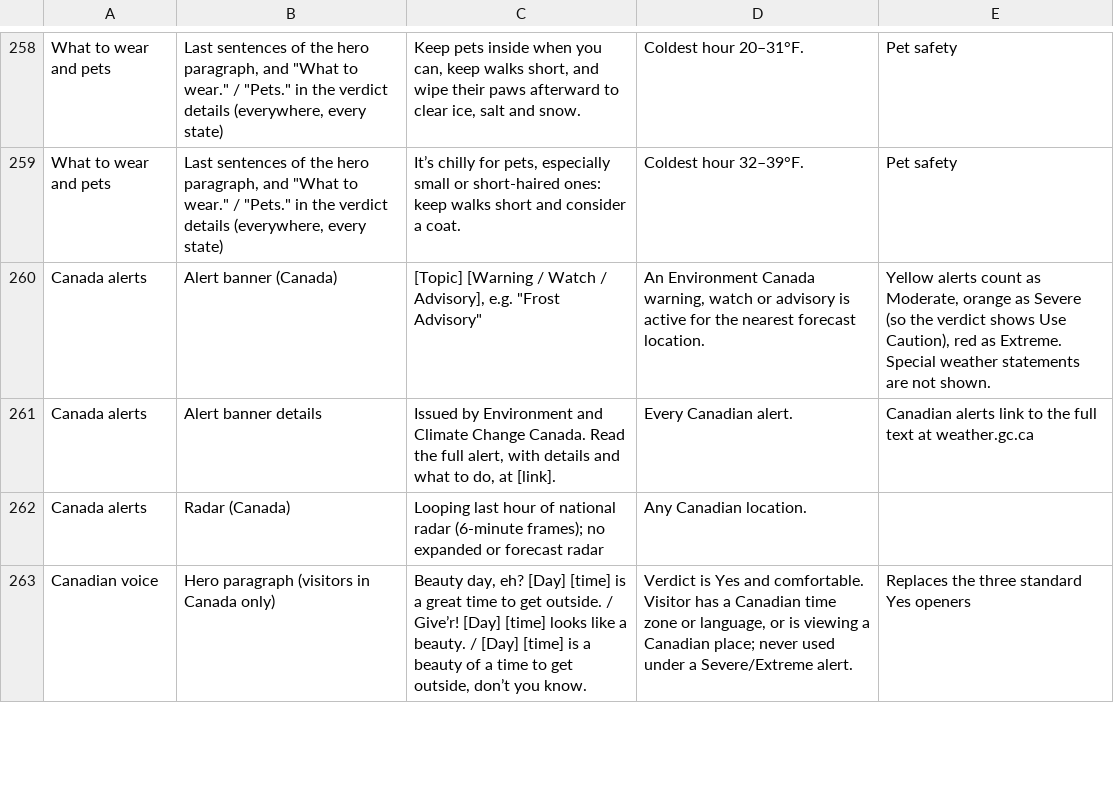
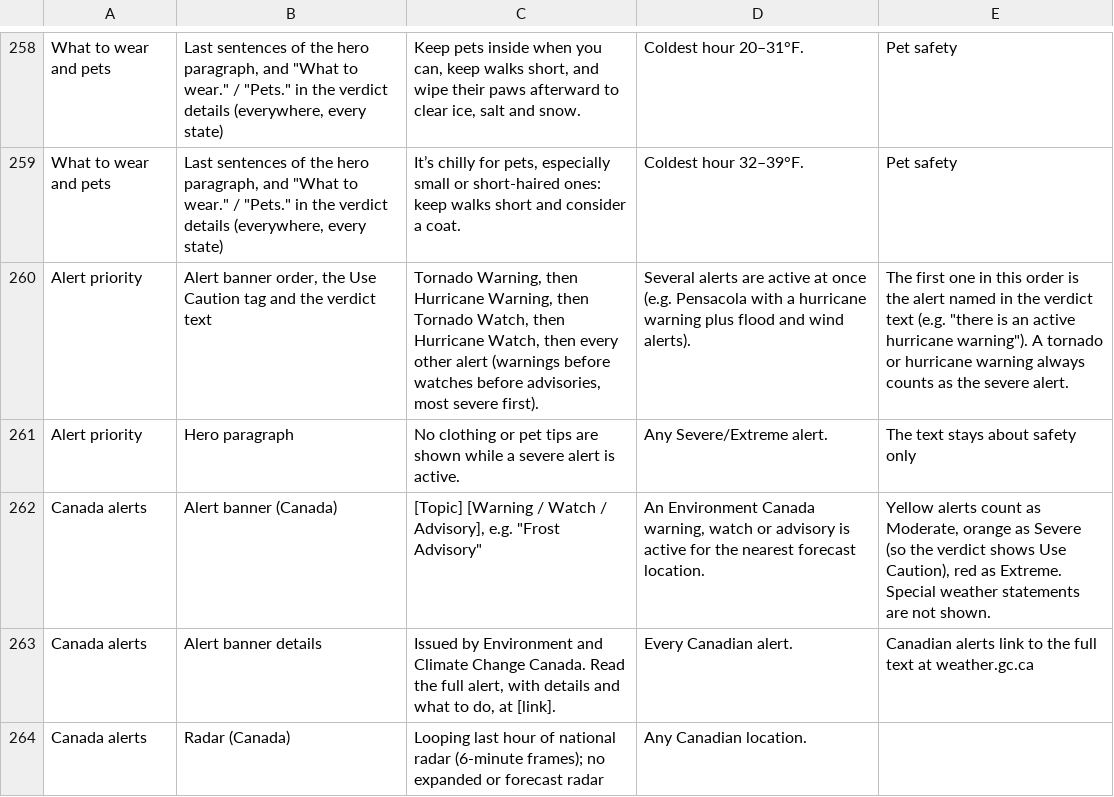
Before and after one commit to jeremyhamann87/Check-the-Wind, a CSV file: phrasing.csv, drawn as a sheet; only a part is shown, gaps mark what is left out; the shorter side is filled out with more unchanged rows.

```diff
--- a/phrasing.csv
+++ b/phrasing.csv
@@ -259,2 +259,4 @@ What to wear and pets,"Last sentences of the hero paragraph, and ""What to wear.
 What to wear and pets,"Last sentences of the hero paragraph, and ""What to wear."" / ""Pets."" in the verdict details (everywhere, every state)","It’s chilly for pets, especially small or short-haired ones: keep walks short and consider a coat.",Coldest hour 32–39°F.,Pet safety
+Alert priority,"Alert banner order, the Use Caution tag and the verdict text","Tornado Warning, then Hurricane Warning, then Tornado Watch, then Hurricane Watch, then every other alert (warnings before watches before advisories, most severe first).",Several alerts are active at once (e.g. Pensacola with a hurricane warning plus flood and wind alerts).,"The first one in this order is the alert named in the verdict text (e.g. ""there is an active hurricane warning""). A tornado or hurricane warning always counts as the severe alert."
+Alert priority,Hero paragraph,No clothing or pet tips are shown while a severe alert is active.,Any Severe/Extreme alert.,The text stays about safety only
 Canada alerts,Alert banner (Canada),"[Topic] [Warning / Watch / Advisory], e.g. ""Frost Advisory""","An Environment Canada warning, watch or advisory is active for the nearest forecast location.","Yellow alerts count as Moderate, orange as Severe (so the verdict shows Use Caution), red as Extreme. Special weather statements are not shown."
```
Also changed, not shown: 2 other files.
